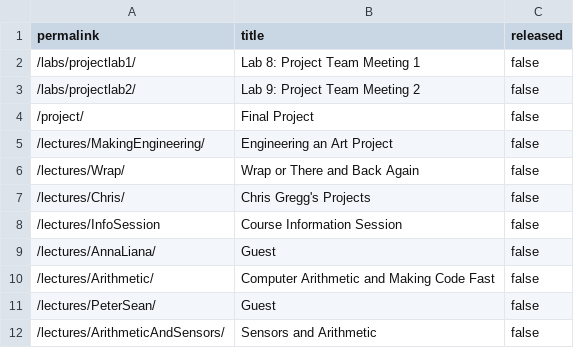
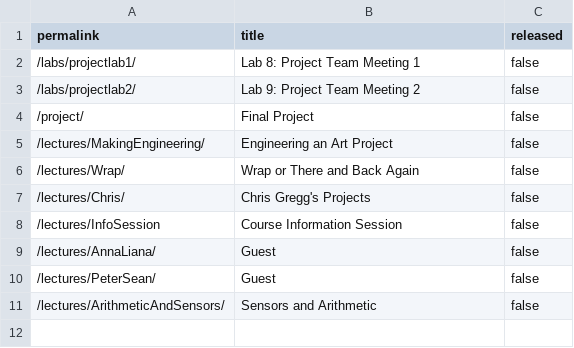
Before and after one commit to stevenstmai/cs107e.github.io, a CSV file: _data/unreleased.csv, drawn as a sheet; the diff names each change by its address in the sheet, - before the commit and + after, or states it on an @@ line.

Commit message:
Release lecture commit b3d590c54e1fb3d18b3a115fe72d1ccbcefa2a5d Author: Philip Levis <pal@cs.stanford.edu> Date:   Mon Nov 15 14:50:57 2021 -0800
    Release lecture

```diff
--- a/_data/unreleased.csv
+++ b/_data/unreleased.csv
-row 10: /lectures/Arithmetic/ | Computer Arithmetic and Making Code Fast | false
```
Also changed, not shown: 34 other files.
